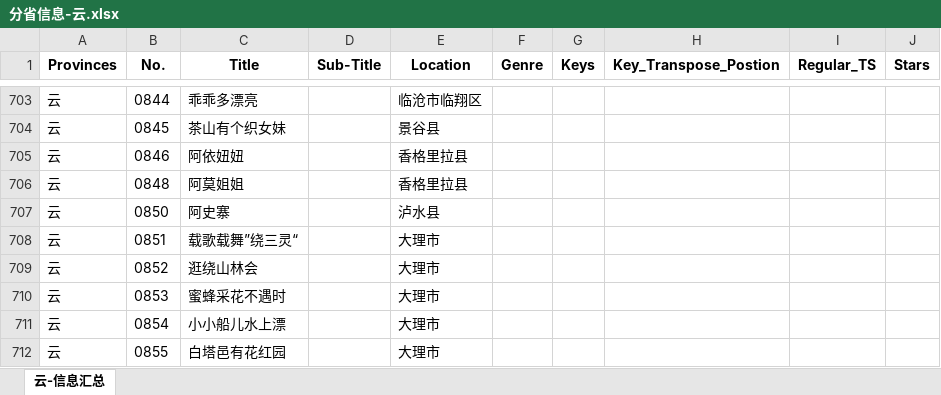
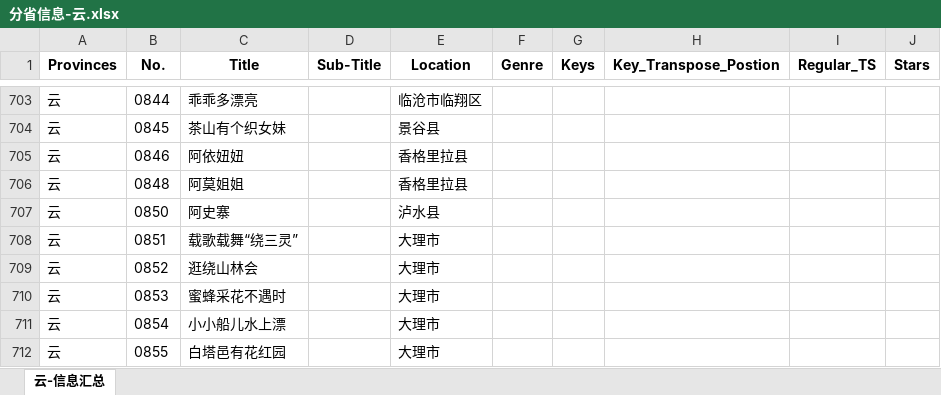
Before and after one commit to Chinglohsiu/chinglohsiu.github.io, an Excel workbook: files/MGD-INFO/分省信息-云.xlsx, sheet 云-信息汇总, drawn as a sheet; only a part is shown, gaps mark what is left out; values as stored, in another font and other column widths than the file's, no borders; the diff names each change by its address in the sheet, - before the commit and + after, or states it on an @@ line.

```diff
--- a/files/MGD-INFO/分省信息-云.xlsx (sheet 云-信息汇总)
+++ b/files/MGD-INFO/分省信息-云.xlsx (sheet 云-信息汇总)
-C708 (Title): 载歌载舞”绕三灵“
+C708 (Title): 载歌载舞“绕三灵”
```
Also changed, not shown: 12 other files.
